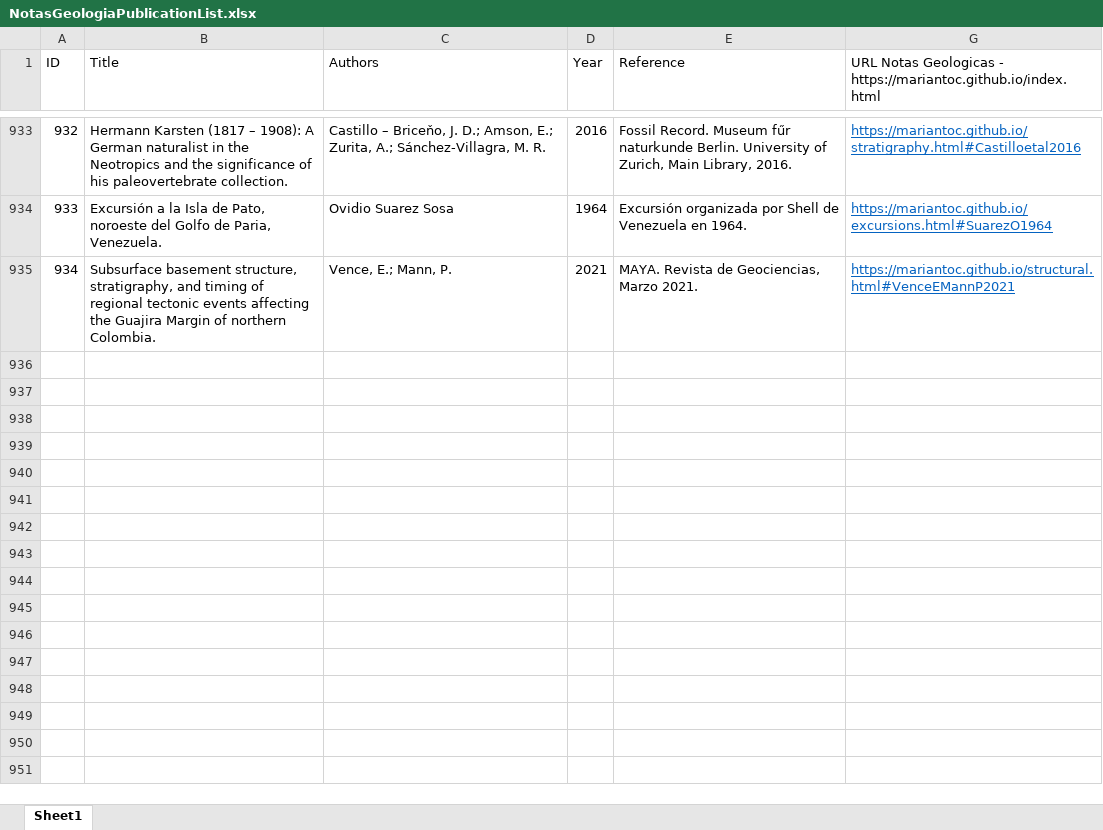
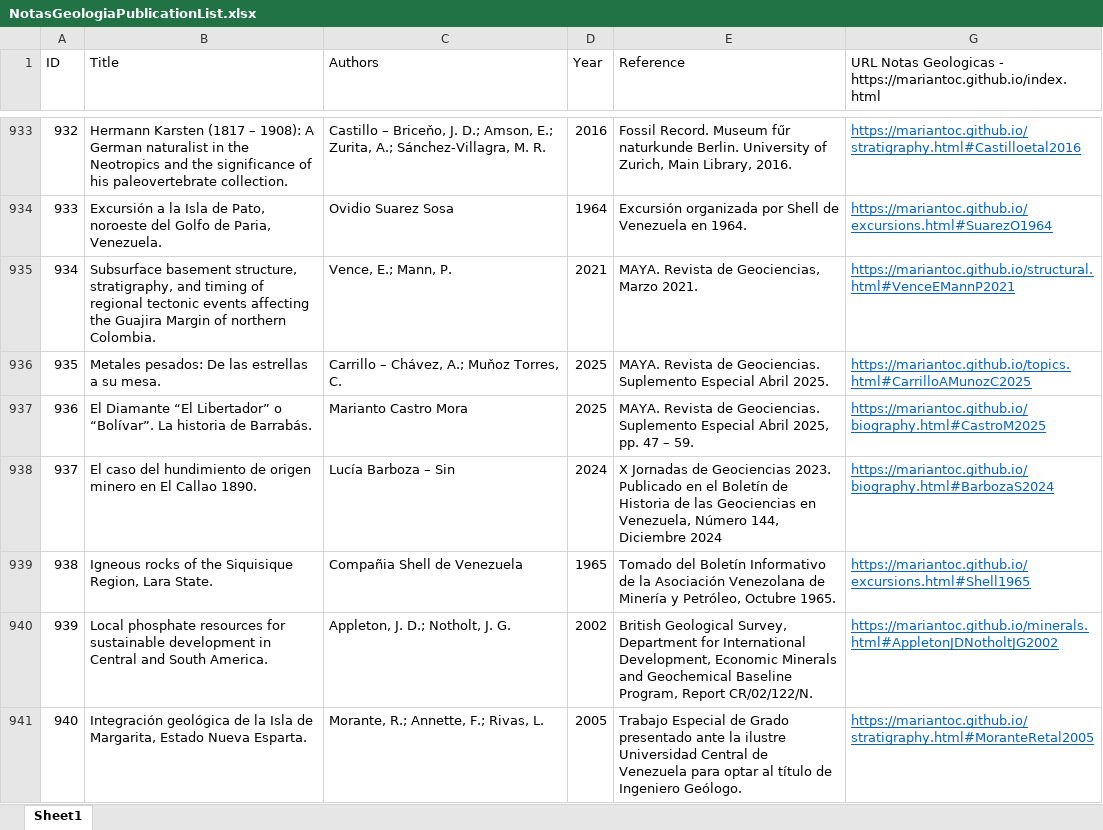
Before and after one commit to mariantoc/mariantoc.github.io, an Excel workbook: Resources/NotasGeologiaPublicationList.xlsx, sheet Sheet1, drawn as a sheet; only a part is shown, gaps mark what is left out; values as stored, in another font and other column widths than the file's, no borders; the diff names each change by its address in the sheet, - before the commit and + after, or states it on an @@ line.

```diff
--- a/Resources/NotasGeologiaPublicationList.xlsx (sheet Sheet1)
+++ b/Resources/NotasGeologiaPublicationList.xlsx (sheet Sheet1)
+row 936: 935 | Metales pesados: De las estrellas a su mesa. | Carrillo – Chávez, A.; Muňoz Torres, C. | 2025 | MAYA. Revista de Geociencias. Suplemento Especial Abril 2025. | https://mariantoc.github.io/topics.html#CarrilloAMunozC2025
+row 937: 936 | El Diamante “El Libertador” o “Bolívar”. La historia de Barrabás. | Marianto Castro Mora | 2025 | MAYA. Revista de Geociencias. Suplemento Especial Abril 2025, pp. 47 – 59. | https://mariantoc.github.io/biography.html#CastroM2025
+row 938: 937 | El caso del hundimiento de origen minero en El Callao 1890. | Lucía Barboza – Sin | 2024 | X Jornadas de Geociencias 2023. Publicado en el Boletín de Historia de las Geociencias en Venezuela, Número 144, Diciembre 2024 | https://mariantoc.github.io/biography.html#BarbozaS2024
+row 939: 938 | Igneous rocks of the Siquisique Region, Lara State. | Compañia Shell de Venezuela | 1965 | Tomado del Boletín Informativo de la Asociación Venezolana de Minería y Petróleo, Octubre 1965. | https://mariantoc.github.io/excursions.html#Shell1965
+row 940: 939 | Local phosphate resources for sustainable development in Central and South America. | Appleton, J. D.; Notholt, J. G. | 2002 | British Geological Survey, Department for International Development, Economic Minerals and Geochemical Baseline Program, Report CR/02/122/N. | https://mariantoc.github.io/minerals.html#AppletonJDNotholtJG2002
+row 941: 940 | Integración geológica de la Isla de Margarita, Estado Nueva Esparta. | Morante, R.; Annette, F.; Rivas, L. | 2005 | Trabajo Especial de Grado presentado ante la ilustre Universidad Central de Venezuela para optar al título de Ingeniero Geólogo. | https://mariantoc.github.io/stratigraphy.html#MoranteRetal2005
```
Also changed, not shown: hidden cells, 20 other files.
